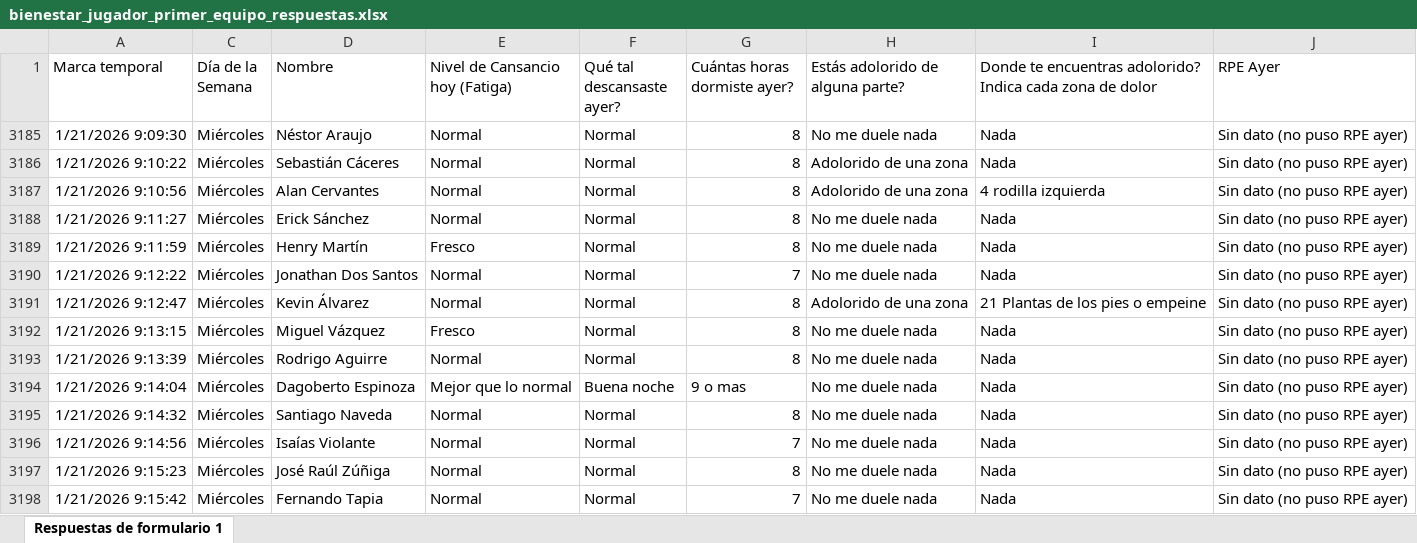
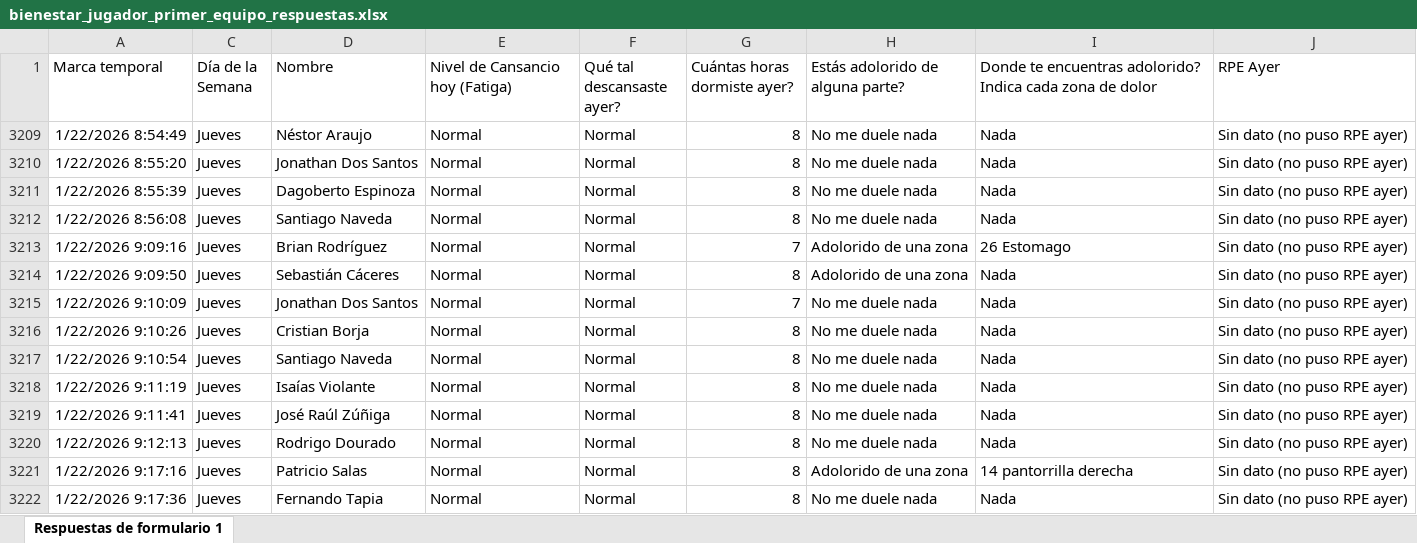
Before and after one commit to mr2293/dashboard_cargas, an Excel workbook: data/bienestar_jugador_primer_equipo_respuestas.xlsx, sheet Respuestas de formulario 1, drawn as a sheet; only a part is shown; values as stored, in another font and other column widths than the file's, no borders; charts and pictures and conditional formats and table styles not drawn; removed rows and columns are numbered as before the commit, all else as after; the diff covers the shown part only; the diff names each change by its address in the sheet, - before the commit and + after, or states it on an @@ line.

Commit message:
datos wimu

```diff
--- a/data/bienestar_jugador_primer_equipo_respuestas.xlsx (sheet Respuestas de formulario 1)
+++ b/data/bienestar_jugador_primer_equipo_respuestas.xlsx (sheet Respuestas de formulario 1)
-A3209 (Marca temporal): 1/21/2026 9:09:30
+A3209 (Marca temporal): 1/22/2026 8:54:49
-C3209:C3210 (Día de la Semana): Miércoles
+C3209:C3210 (Día de la Semana): Jueves
-A3210 (Marca temporal): 1/21/2026 9:10:22
+A3210 (Marca temporal): 1/22/2026 8:55:20
-D3210 (Nombre): Sebastián Cáceres
+D3210 (Nombre): Jonathan Dos Santos
-H3210 (Estás adolorido de alguna parte?): Adolorido de una zona
+H3210 (Estás adolorido de alguna parte?): No me duele nada
@@ row 3187 hidden: 1/21/2026 9:10:56 | Miércoles | Alan Cervantes | Normal | Normal | 8 | Adolorido de una zona | 4 rodilla izquierda | Sin dato (no puso RPE ayer) @@
-A3211 (Marca temporal): 1/21/2026 9:11:27
+A3211 (Marca temporal): 1/22/2026 8:55:39
-C3211:C3212 (Día de la Semana): Miércoles
+C3211:C3212 (Día de la Semana): Jueves
-D3211 (Nombre): Erick Sánchez
+D3211 (Nombre): Dagoberto Espinoza
-A3212 (Marca temporal): 1/21/2026 9:11:59
+A3212 (Marca temporal): 1/22/2026 8:56:08
-D3212 (Nombre): Henry Martín
+D3212 (Nombre): Santiago Naveda
-E3212 (Nivel de Cansancio hoy (Fatiga)): Fresco
+E3212 (Nivel de Cansancio hoy (Fatiga)): Normal
+row 3213: 1/22/2026 9:09:16 | Jueves | Brian Rodríguez | Normal | Normal | 7 | Adolorido de una zona | 26 Estomago | Sin dato (no puso RPE ayer)
+row 3214: 1/22/2026 9:09:50 | Jueves | Sebastián Cáceres | Normal | Normal | 8 | Adolorido de una zona | Nada | Sin dato (no puso RPE ayer)
-A3215 (Marca temporal): 1/21/2026 9:12:22
+A3215 (Marca temporal): 1/22/2026 9:10:09
-C3215 (Día de la Semana): Miércoles
+C3215 (Día de la Semana): Jueves
@@ row 3191 hidden: 1/21/2026 9:12:47 | Miércoles | Kevin Álvarez | Normal | Normal | 8 | Adolorido de una zona | 21 Plantas de los pies o empeine | Sin dato (no puso RPE ayer) @@
@@ row 3192 hidden: 1/21/2026 9:13:15 | Miércoles | Miguel Vázquez | Fresco | Normal | 8 | No me duele nada | Nada | Sin dato (no puso RPE ayer) @@
-A3216 (Marca temporal): 1/21/2026 9:13:39
+A3216 (Marca temporal): 1/22/2026 9:10:26
-C3216 (Día de la Semana): Miércoles
+C3216 (Día de la Semana): Jueves
-D3216 (Nombre): Rodrigo Aguirre
+D3216 (Nombre): Cristian Borja
@@ row 3194 hidden: 1/21/2026 9:14:04 | Miércoles | Dagoberto Espinoza | Mejor que lo normal | Buena noche | 9 o mas | No me duele nada | Nada | Sin dato (no puso RPE ayer) @@
-A3217 (Marca temporal): 1/21/2026 9:14:32
+A3217 (Marca temporal): 1/22/2026 9:10:54
-C3217:C3219 (Día de la Semana): Miércoles
+C3217:C3219 (Día de la Semana): Jueves
-A3218 (Marca temporal): 1/21/2026 9:14:56
+A3218 (Marca temporal): 1/22/2026 9:11:19
-G3218 (Cuántas horas dormiste ayer?): 7
+G3218 (Cuántas horas dormiste ayer?): 8
-A3219 (Marca temporal): 1/21/2026 9:15:23
+A3219 (Marca temporal): 1/22/2026 9:11:41
+row 3220: 1/22/2026 9:12:13 | Jueves | Rodrigo Dourado | Normal | Normal | 8 | No me duele nada | Nada | Sin dato (no puso RPE ayer)
+row 3221: 1/22/2026 9:17:16 | Jueves | Patricio Salas | Normal | Normal | 8 | Adolorido de una zona | 14 pantorrilla derecha | Sin dato (no puso RPE ayer)
-A3222 (Marca temporal): 1/21/2026 9:15:42
+A3222 (Marca temporal): 1/22/2026 9:17:36
-C3222 (Día de la Semana): Miércoles
+C3222 (Día de la Semana): Jueves
-G3222 (Cuántas horas dormiste ayer?): 7
+G3222 (Cuántas horas dormiste ayer?): 8
```
Also changed, not shown: 4 added rows, 2 hidden or unhidden rows and 23 edited cells elsewhere in this sheet, hidden cells, 2 other files.
